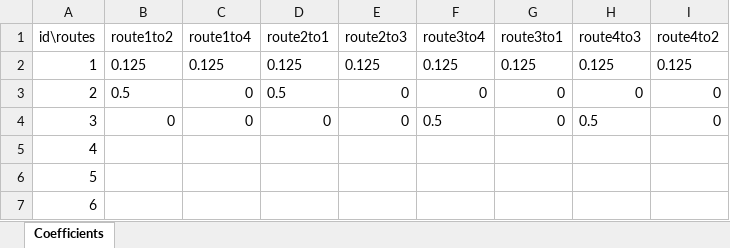
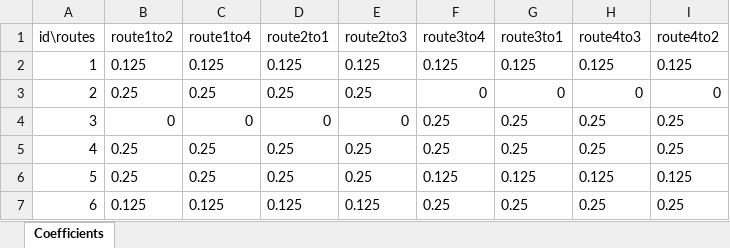
Before and after one commit to Velmisov/TrafficLight, an Excel workbook: data/simple/coefficients.xlsx, sheet Coefficients, drawn as a sheet; only a part is shown; values as stored, in another font and other column widths than the file's, no borders; the diff covers the shown part only; the diff names each change by its address in the sheet, - before the commit and + after, or states it on an @@ line.

Commit message:
coefficients was added and new route.next

```diff
--- a/data/simple/coefficients.xlsx (sheet Coefficients)
+++ b/data/simple/coefficients.xlsx (sheet Coefficients)
-B3 (route1to2): 0.5
+B3 (route1to2): 0.25
-C3 (route1to4): 0
+C3 (route1to4): 0.25
-D3 (route2to1): 0.5
+D3 (route2to1): 0.25
-E3 (route2to3): 0
+E3 (route2to3): 0.25
-F4 (route3to4): 0.5
+F4 (route3to4): 0.25
-G4 (route3to1): 0
+G4 (route3to1): 0.25
-H4 (route4to3): 0.5
+H4 (route4to3): 0.25
-I4 (route4to2): 0
+I4 (route4to2): 0.25
-B5:B6 (route1to2): (empty)
+B5:B6 (route1to2): 0.25
-C5:C6 (route1to4): (empty)
+C5:C6 (route1to4): 0.25
-D5:D6 (route2to1): (empty)
+D5:D6 (route2to1): 0.25
-E5:E6 (route2to3): (empty)
+E5:E6 (route2to3): 0.25
-F5 (route3to4): (empty)
+F5 (route3to4): 0.25
-G5 (route3to1): (empty)
+G5 (route3to1): 0.25
-H5 (route4to3): (empty)
+H5 (route4to3): 0.25
-I5 (route4to2): (empty)
+I5 (route4to2): 0.25
-F6 (route3to4): (empty)
+F6 (route3to4): 0.125
-G6 (route3to1): (empty)
+G6 (route3to1): 0.125
-H6 (route4to3): (empty)
+H6 (route4to3): 0.125
-I6 (route4to2): (empty)
+I6 (route4to2): 0.125
-B7 (route1to2): (empty)
+B7 (route1to2): 0.125
-C7 (route1to4): (empty)
+C7 (route1to4): 0.125
-D7 (route2to1): (empty)
+D7 (route2to1): 0.125
-E7 (route2to3): (empty)
+E7 (route2to3): 0.125
-F7 (route3to4): (empty)
+F7 (route3to4): 0.25
-G7 (route3to1): (empty)
+G7 (route3to1): 0.25
-H7 (route4to3): (empty)
+H7 (route4to3): 0.25
-I7 (route4to2): (empty)
+I7 (route4to2): 0.25
```
Also changed, not shown: 32 edited cells elsewhere in this sheet, 1 other file.
